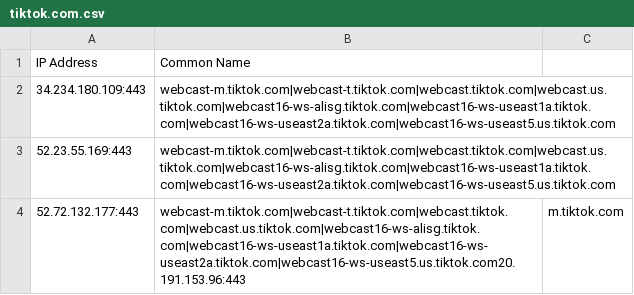
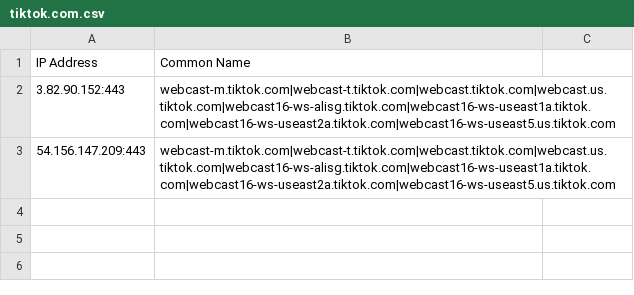
Before and after one commit to L0uisJ0shua/cloud_data, a CSV file: outputs/kaeferjaeger/tiktok.com.csv, drawn as a sheet.

```diff
--- a/outputs/kaeferjaeger/tiktok.com.csv
+++ b/outputs/kaeferjaeger/tiktok.com.csv
@@ -1,4 +1,3 @@
 IP Address,Common Name
-34.234.180.109:443,webcast-m.tiktok.com|webcast-t.tiktok.com|webcast.tiktok.com|webcast.us.tiktok.com|webcast16-ws-alisg.tiktok.com|webcast16-ws-useast1a.tiktok.com|webcast16-ws-useast2a.tiktok.com|webcast16-ws-useast5.us.tiktok.com
-52.23.55.169:443,webcast-m.tiktok.com|webcast-t.tiktok.com|webcast.tiktok.com|webcast.us.tiktok.com|webcast16-ws-alisg.tiktok.com|webcast16-ws-useast1a.tiktok.com|webcast16-ws-useast2a.tiktok.com|webcast16-ws-useast5.us.tiktok.com
-52.72.132.177:443,webcast-m.tiktok.com|webcast-t.tiktok.com|webcast.tiktok.com|webcast.us.tiktok.com|webcast16-ws-alisg.tiktok.com|webcast16-ws-useast1a.tiktok.com|webcast16-ws-useast2a.tiktok.com|webcast16-ws-useast5.us.tiktok.com20.191.153.96:443,m.tiktok.com
+3.82.90.152:443,webcast-m.tiktok.com|webcast-t.tiktok.com|webcast.tiktok.com|webcast.us.tiktok.com|webcast16-ws-alisg.tiktok.com|webcast16-ws-useast1a.tiktok.com|webcast16-ws-useast2a.tiktok.com|webcast16-ws-useast5.us.tiktok.com
+54.156.147.209:443,webcast-m.tiktok.com|webcast-t.tiktok.com|webcast.tiktok.com|webcast.us.tiktok.com|webcast16-ws-alisg.tiktok.com|webcast16-ws-useast1a.tiktok.com|webcast16-ws-useast2a.tiktok.com|webcast16-ws-useast5.us.tiktok.com
```
Also changed, not shown: outputs/tiktok.com_data.csv.
